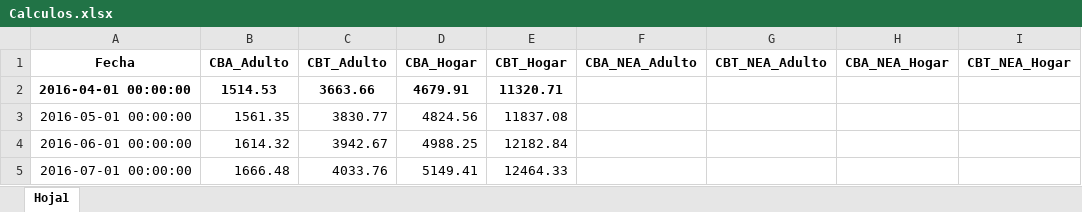
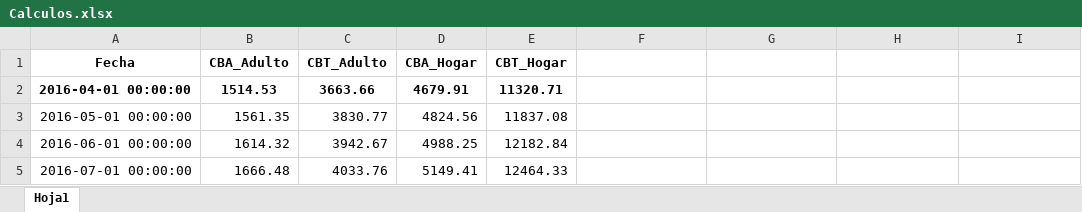
Before and after one commit to IPECD-AreaDatos/scrapingTrabajo, an Excel workbook: scrap_CBT/files/Calculos.xlsx, sheet Hoja1, drawn as a sheet; only a part is shown; values as stored, in another font and other column widths than the file's, no borders; the diff names each change by its address in the sheet, - before the commit and + after, or states it on an @@ line.

```diff
--- a/scrap_CBT/files/Calculos.xlsx (sheet Hoja1)
+++ b/scrap_CBT/files/Calculos.xlsx (sheet Hoja1)
-F1: CBA_NEA_Adulto
+F1: (empty)
-G1: CBT_NEA_Adulto
+G1: (empty)
-H1: CBA_NEA_Hogar
+H1: (empty)
-I1: CBT_NEA_Hogar
+I1: (empty)
```
Also changed, not shown: 5 other files.
